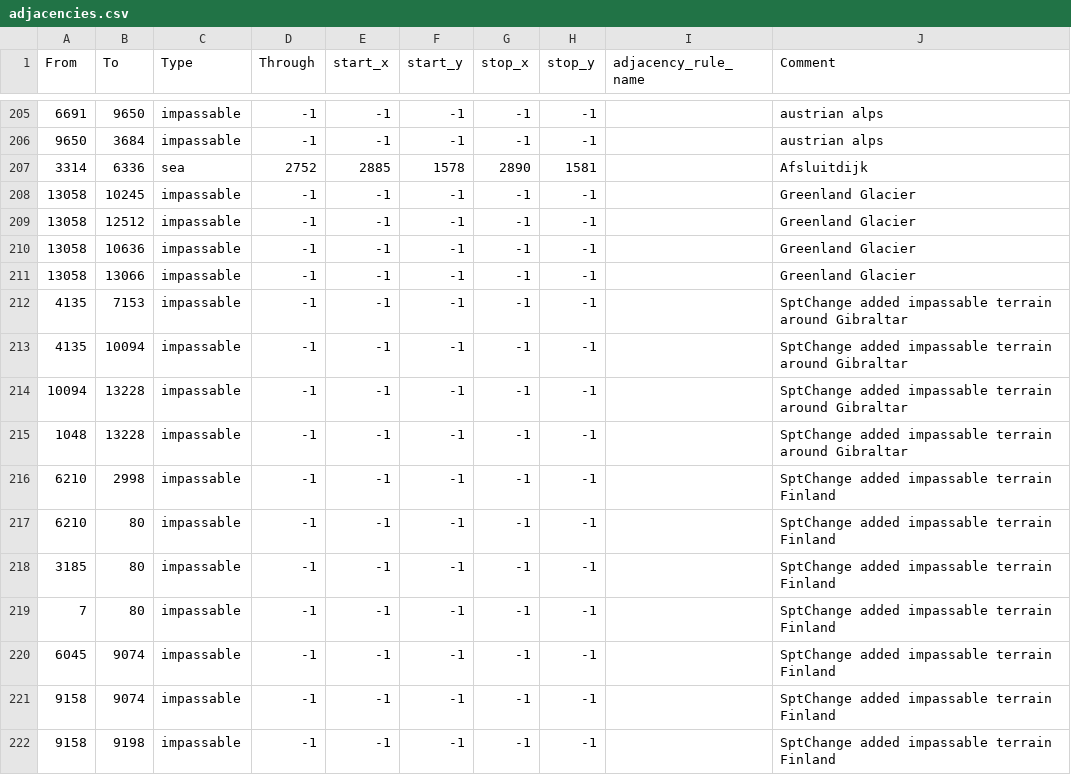
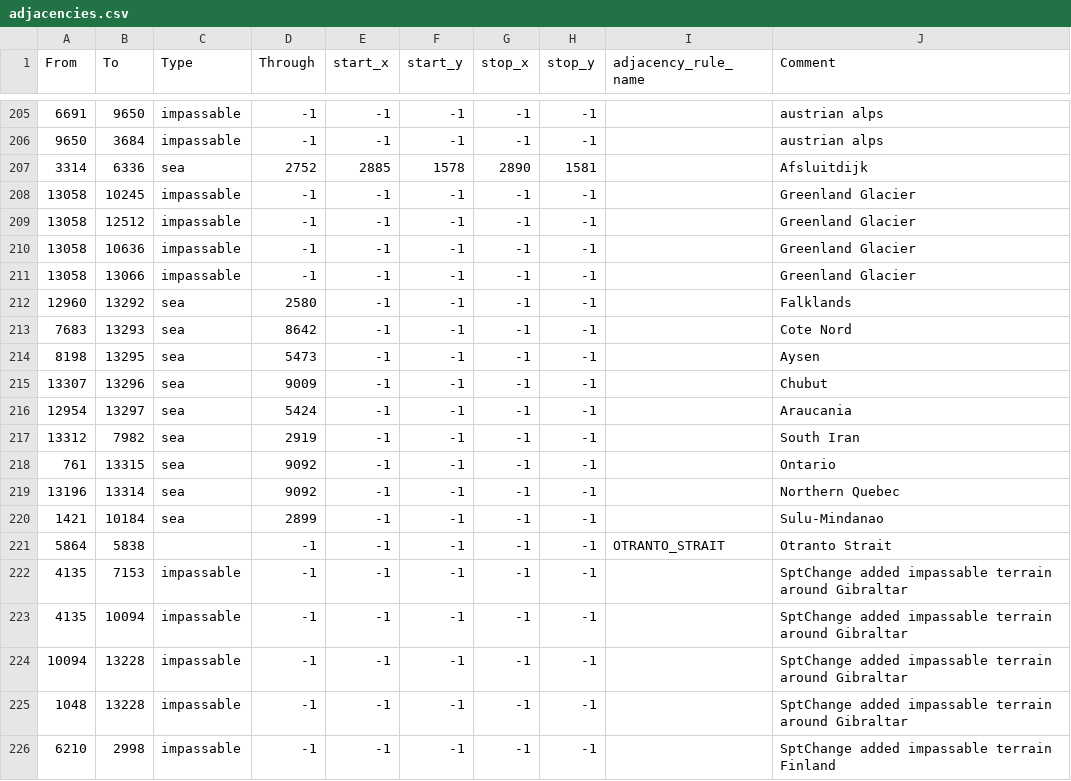
Before and after one commit to SPT-Mod-Dev/SPT-Mod-Dev, a CSV file: map/adjacencies.csv, drawn as a sheet; only a part is shown, gaps mark what is left out; the shorter side is filled out with more unchanged rows; the diff names each change by its address in the sheet, - before the commit and + after, or states it on an @@ line.

Commit message:
corrected adjacency rules to match GOT

```diff
--- a/map/adjacencies.csv
+++ b/map/adjacencies.csv
+row 212: 12960 | 13292 | sea | 2580 | -1 | -1 | -1 | -1 |  | Falklands
+row 213: 7683 | 13293 | sea | 8642 | -1 | -1 | -1 | -1 |  | Cote Nord
+row 214: 8198 | 13295 | sea | 5473 | -1 | -1 | -1 | -1 |  | Aysen
+row 215: 13307 | 13296 | sea | 9009 | -1 | -1 | -1 | -1 |  | Chubut
+row 216: 12954 | 13297 | sea | 5424 | -1 | -1 | -1 | -1 |  | Araucania
+row 217: 13312 | 7982 | sea | 2919 | -1 | -1 | -1 | -1 |  | South Iran
+row 218: 761 | 13315 | sea | 9092 | -1 | -1 | -1 | -1 |  | Ontario
+row 219: 13196 | 13314 | sea | 9092 | -1 | -1 | -1 | -1 |  | Northern Quebec
+row 220: 1421 | 10184 | sea | 2899 | -1 | -1 | -1 | -1 |  | Sulu-Mindanao
+row 221: 5864 | 5838 |  | -1 | -1 | -1 | -1 | -1 | OTRANTO_STRAIT | Otranto Strait
```
